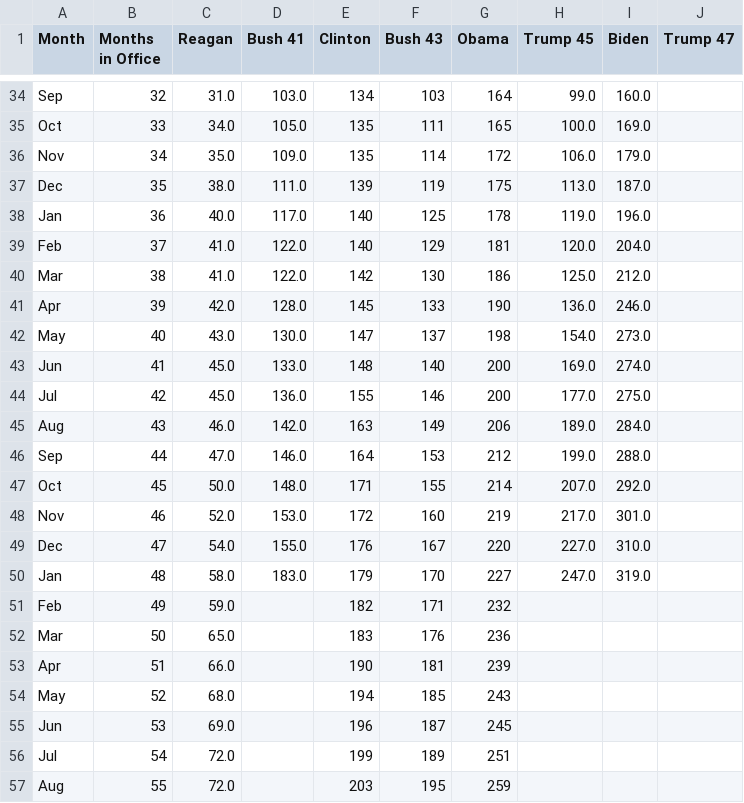
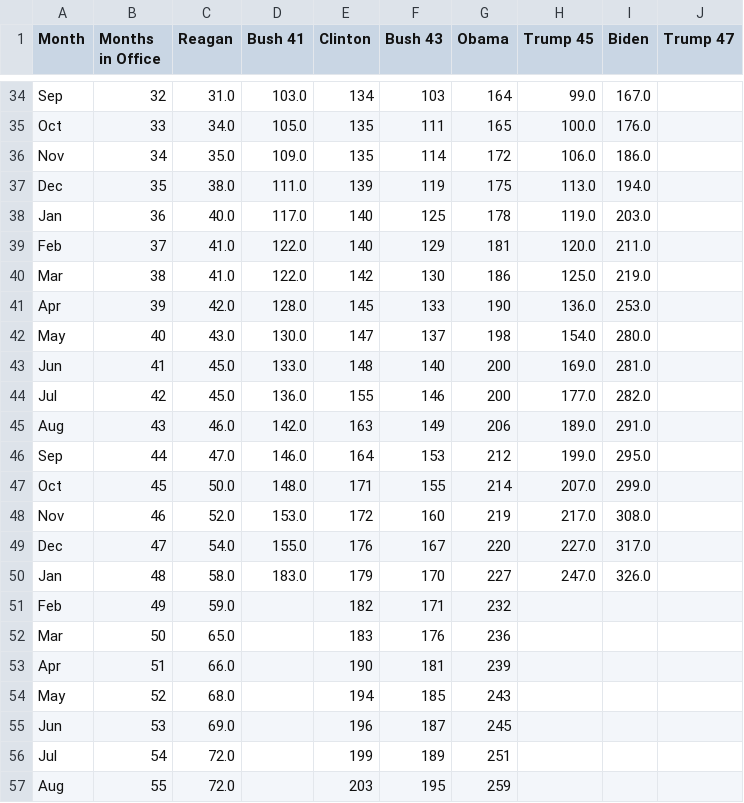
Before and after one commit to regulatorystudies/Reg-Stats, a CSV file: charts/data/cumulative_econ_significant_rules_by_presidential_month.csv, drawn as a sheet; only a part is shown, gaps mark what is left out; the diff covers the shown part only; the diff names each change by its address in the sheet, - before the commit and + after, or states it on an @@ line.

```diff
--- a/charts/data/cumulative_econ_significant_rules_by_presidential_month.csv
+++ b/charts/data/cumulative_econ_significant_rules_by_presidential_month.csv
-I34 (Biden): 160.0
+I34 (Biden): 167.0
-I35 (Biden): 169.0
+I35 (Biden): 176.0
-I36 (Biden): 179.0
+I36 (Biden): 186.0
-I37 (Biden): 187.0
+I37 (Biden): 194.0
-I38 (Biden): 196.0
+I38 (Biden): 203.0
-I39 (Biden): 204.0
+I39 (Biden): 211.0
-I40 (Biden): 212.0
+I40 (Biden): 219.0
-I41 (Biden): 246.0
+I41 (Biden): 253.0
-I42 (Biden): 273.0
+I42 (Biden): 280.0
-I43 (Biden): 274.0
+I43 (Biden): 281.0
-I44 (Biden): 275.0
+I44 (Biden): 282.0
-I45 (Biden): 284.0
+I45 (Biden): 291.0
-I46 (Biden): 288.0
+I46 (Biden): 295.0
-I47 (Biden): 292.0
+I47 (Biden): 299.0
-I48 (Biden): 301.0
+I48 (Biden): 308.0
-I49 (Biden): 310.0
+I49 (Biden): 317.0
-I50 (Biden): 319.0
+I50 (Biden): 326.0
```
Also changed, not shown: 30 edited cells elsewhere in this file, 4 other files.
